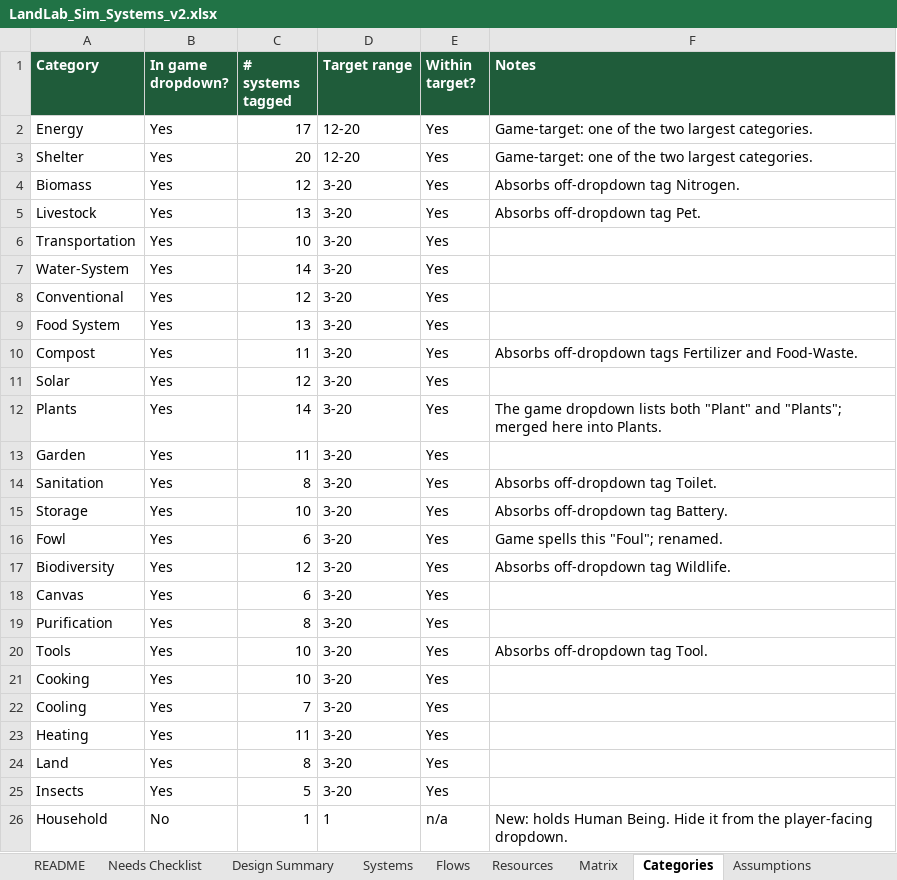
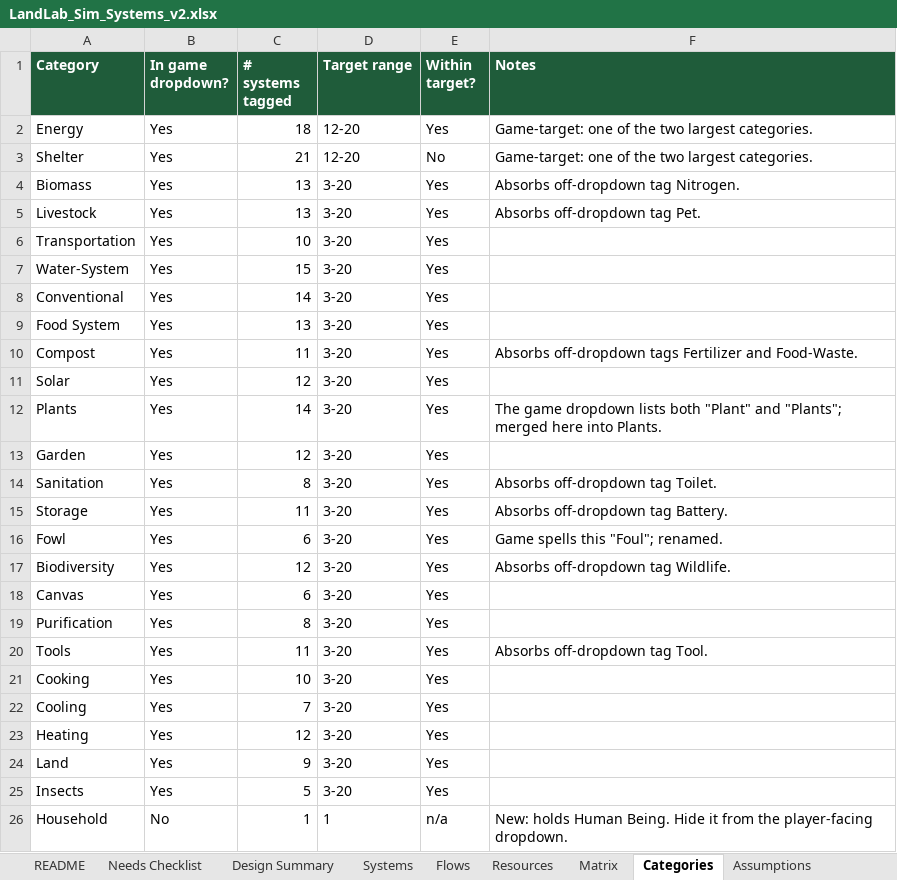
Before and after one commit to dylanhartman913-arch/LandLabSimClone, an Excel workbook: data/source/LandLab_Sim_Systems_v2.xlsx, sheet Categories, drawn as a sheet; values as stored, in another font and other column widths than the file's, no borders; the diff names each change by its address in the sheet, - before the commit and + after, or states it on an @@ line.

```diff
--- a/data/source/LandLab_Sim_Systems_v2.xlsx (sheet Categories)
+++ b/data/source/LandLab_Sim_Systems_v2.xlsx (sheet Categories)
-C2 (# systems tagged): 17
+C2 (# systems tagged): 18
-C3 (# systems tagged): 20
+C3 (# systems tagged): 21
-E3 (Within target?): Yes
+E3 (Within target?): No
-C4 (# systems tagged): 12
+C4 (# systems tagged): 13
-C7 (# systems tagged): 14
+C7 (# systems tagged): 15
-C8 (# systems tagged): 12
+C8 (# systems tagged): 14
-C13 (# systems tagged): 11
+C13 (# systems tagged): 12
-C15 (# systems tagged): 10
+C15 (# systems tagged): 11
-C20 (# systems tagged): 10
+C20 (# systems tagged): 11
-C23 (# systems tagged): 11
+C23 (# systems tagged): 12
-C24 (# systems tagged): 8
+C24 (# systems tagged): 9
```
Also changed, not shown: sheet Flows, sheet Systems, sheet Matrix, sheet Resources, formulas that keep their value, 14 other files.
